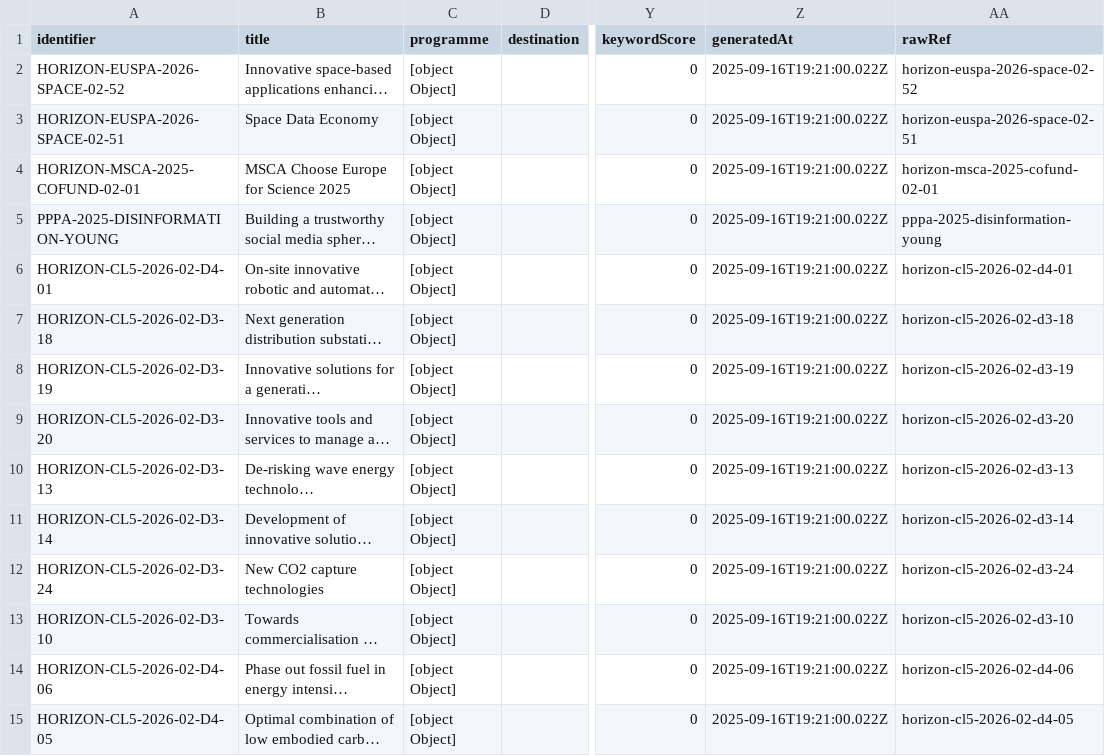
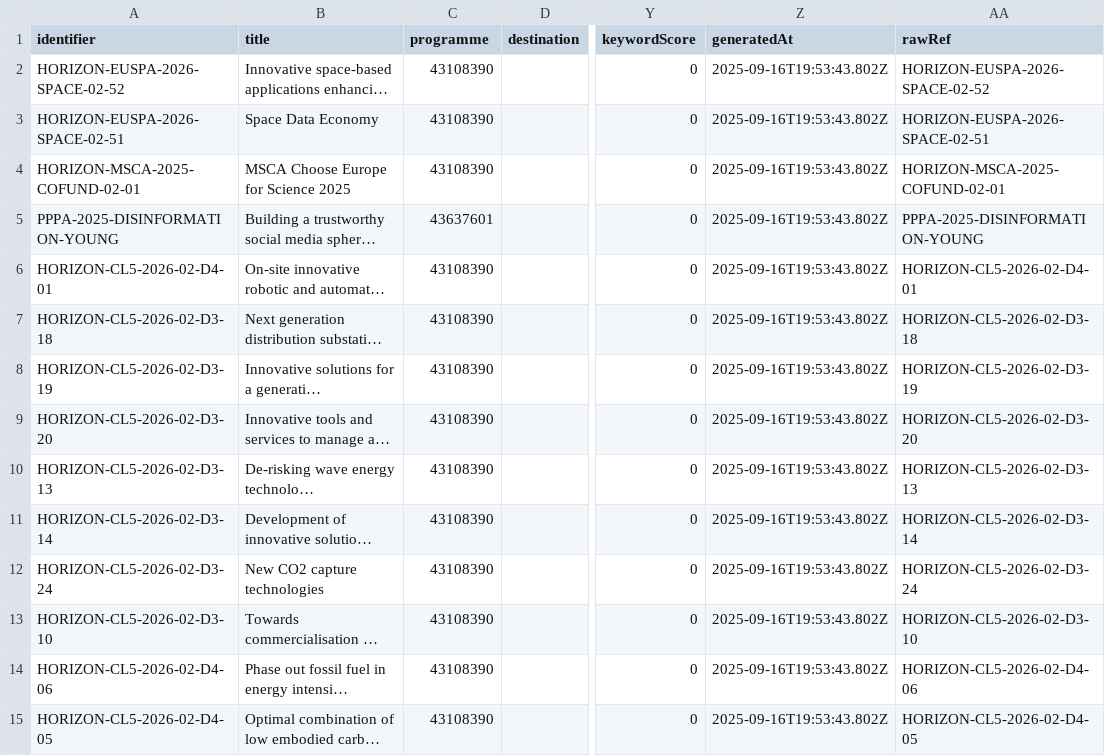
Before and after one commit to Lobal-coder/eufundsscraper, a CSV file: docs/funding_enriched.csv, drawn as a sheet; only a part is shown, gaps mark what is left out; long unchanged cells end in …; the diff covers the shown part only; the diff names each change by its address in the sheet, - before the commit and + after, or states it on an @@ line.

```diff
--- a/docs/funding_enriched.csv
+++ b/docs/funding_enriched.csv
-C2:C4 (programme): [object Object]
+C2:C4 (programme): 43108390
-Z2:Z15 (generatedAt): 2025-09-16T19:21:00.022Z
+Z2:Z15 (generatedAt): 2025-09-16T19:53:43.802Z
-AA2 (rawRef): horizon-euspa-2026-space-02-52
+AA2 (rawRef): HORIZON-EUSPA-2026-SPACE-02-52
-AA3 (rawRef): horizon-euspa-2026-space-02-51
+AA3 (rawRef): HORIZON-EUSPA-2026-SPACE-02-51
-AA4 (rawRef): horizon-msca-2025-cofund-02-01
+AA4 (rawRef): HORIZON-MSCA-2025-COFUND-02-01
-C5 (programme): [object Object]
+C5 (programme): 43637601
-AA5 (rawRef): pppa-2025-disinformation-young
+AA5 (rawRef): PPPA-2025-DISINFORMATION-YOUNG
-C6:C15 (programme): [object Object]
+C6:C15 (programme): 43108390
-AA6 (rawRef): horizon-cl5-2026-02-d4-01
+AA6 (rawRef): HORIZON-CL5-2026-02-D4-01
-AA7 (rawRef): horizon-cl5-2026-02-d3-18
+AA7 (rawRef): HORIZON-CL5-2026-02-D3-18
-AA8 (rawRef): horizon-cl5-2026-02-d3-19
+AA8 (rawRef): HORIZON-CL5-2026-02-D3-19
-AA9 (rawRef): horizon-cl5-2026-02-d3-20
+AA9 (rawRef): HORIZON-CL5-2026-02-D3-20
-AA10 (rawRef): horizon-cl5-2026-02-d3-13
+AA10 (rawRef): HORIZON-CL5-2026-02-D3-13
-AA11 (rawRef): horizon-cl5-2026-02-d3-14
+AA11 (rawRef): HORIZON-CL5-2026-02-D3-14
-AA12 (rawRef): horizon-cl5-2026-02-d3-24
+AA12 (rawRef): HORIZON-CL5-2026-02-D3-24
-AA13 (rawRef): horizon-cl5-2026-02-d3-10
+AA13 (rawRef): HORIZON-CL5-2026-02-D3-10
-AA14 (rawRef): horizon-cl5-2026-02-d4-06
+AA14 (rawRef): HORIZON-CL5-2026-02-D4-06
-AA15 (rawRef): horizon-cl5-2026-02-d4-05
+AA15 (rawRef): HORIZON-CL5-2026-02-D4-05
```
Also changed, not shown: 48 edited cells elsewhere in this file, docs/tenders_enriched.csv, 5 other files.
